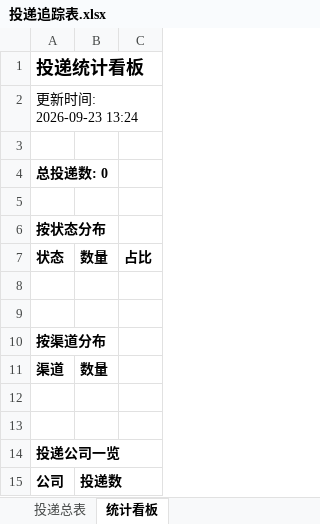
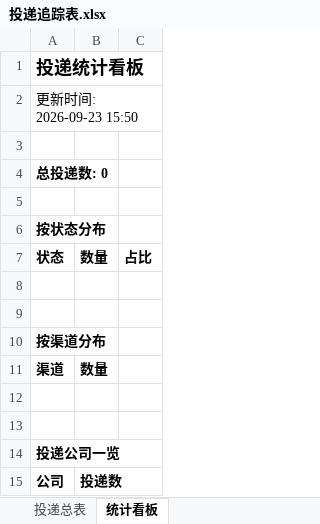
Before and after one commit to sijuan928/wenke-radar, an Excel workbook: reports/投递追踪表.xlsx, sheet 统计看板, drawn as a sheet; values as stored, in another font and other column widths than the file's, no borders; the diff names each change by its address in the sheet, - before the commit and + after, or states it on an @@ line.

Commit message:
📰 秋招雷达日报 2026-09-23

```diff
--- a/reports/投递追踪表.xlsx (sheet 统计看板)
+++ b/reports/投递追踪表.xlsx (sheet 统计看板)
-A2: 更新时间: 2026-09-23 13:24
+A2: 更新时间: 2026-09-23 15:50
```
